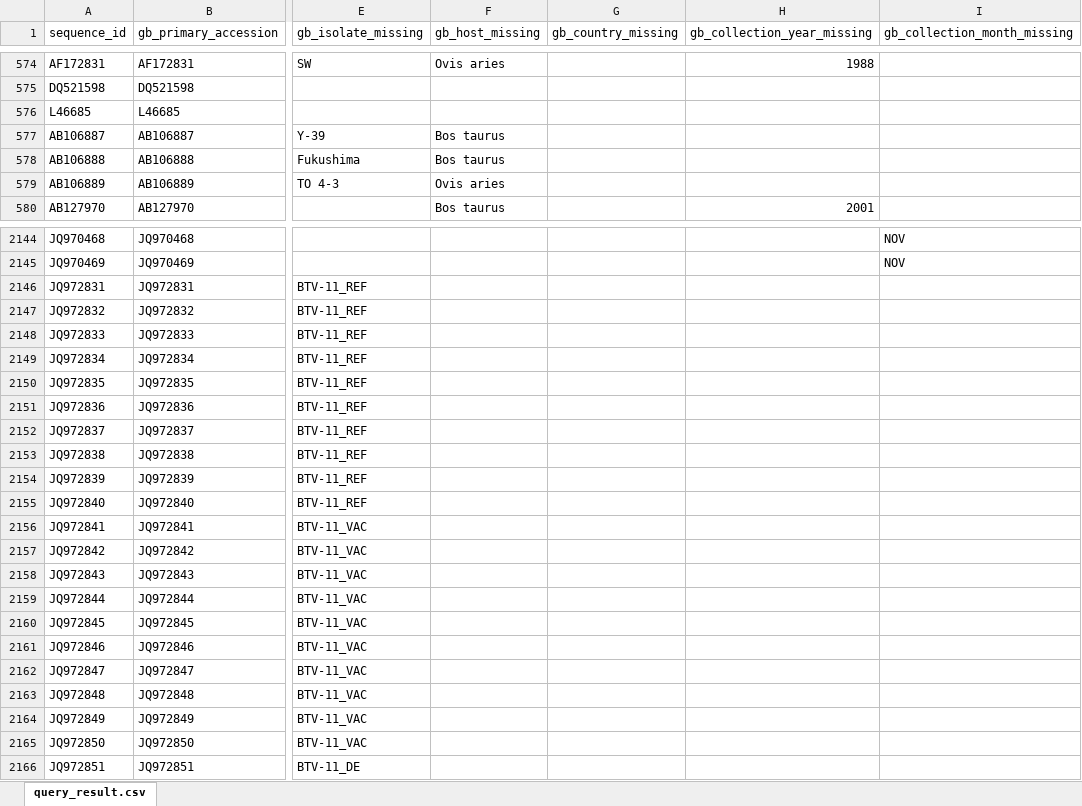
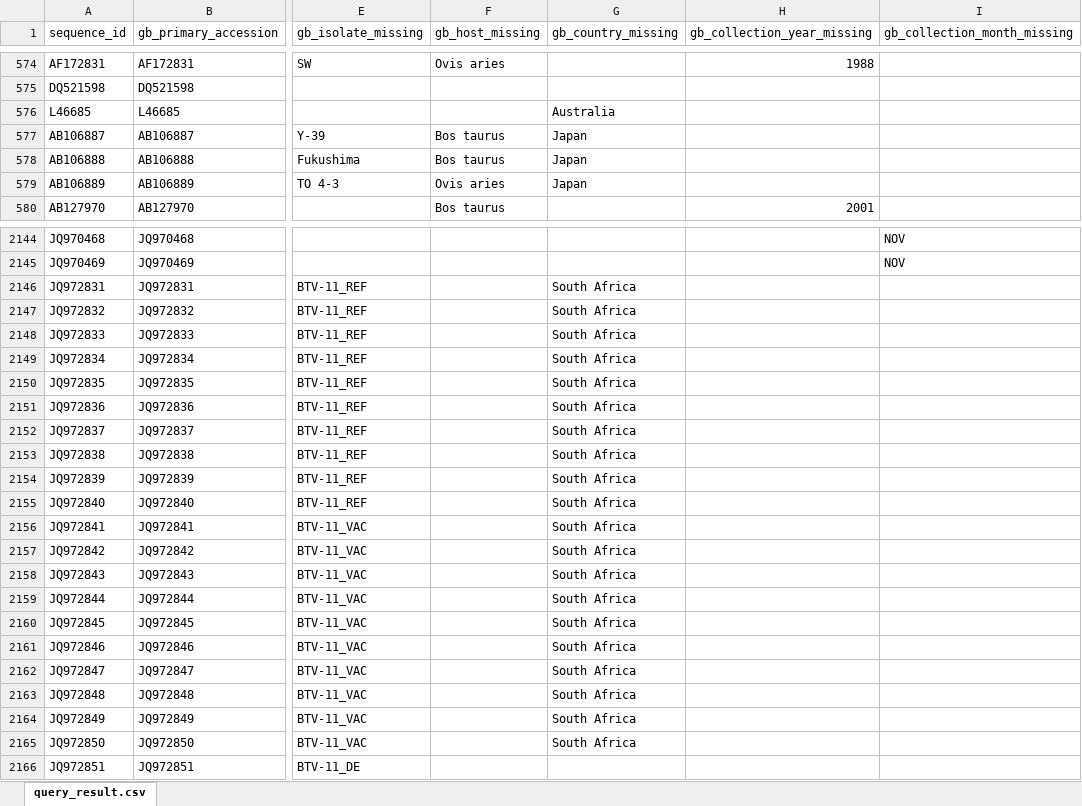
Before and after one commit to giffordlabcvr/BTV-GLUE, an Excel workbook: tabular/3. BTV DB all segs 2016-06-22_data_missing.xlsx, sheet query_result.csv, drawn as a sheet; only a part is shown, gaps mark what is left out; values as stored, in another font and other column widths than the file's, no borders; the diff covers the shown part only; the diff names each change by its address in the sheet, - before the commit and + after, or states it on an @@ line.

Commit message:
additional missing country data from kiki

```diff
--- a/tabular/3. BTV DB all segs 2016-06-22_data_missing.xlsx (sheet query_result.csv)
+++ b/tabular/3. BTV DB all segs 2016-06-22_data_missing.xlsx (sheet query_result.csv)
-G576 (gb_country_missing): (empty)
+G576 (gb_country_missing): Australia
-G577:G579 (gb_country_missing): (empty)
+G577:G579 (gb_country_missing): Japan
-G2146:G2165 (gb_country_missing): (empty)
+G2146:G2165 (gb_country_missing): South Africa
```
Also changed, not shown: 97 edited cells elsewhere in this sheet, 2 other files.
